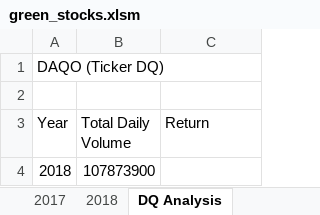
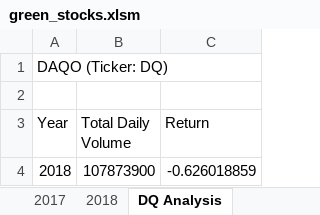
Before and after one commit to Austin-Avalon/stock-analysis, an Excel workbook: green_stocks.xlsm, sheet DQ Analysis, drawn as a sheet; values as stored, in another font and other column widths than the file's, no borders; the diff names each change by its address in the sheet, - before the commit and + after, or states it on an @@ line.

```diff
--- a/green_stocks.xlsm (sheet DQ Analysis)
+++ b/green_stocks.xlsm (sheet DQ Analysis)
-A1 (Year): DAQO (Ticker DQ)
+A1 (Year): DAQO (Ticker: DQ)
-C4 (Return): (empty)
+C4 (Return): -0.626018859
```
Also changed, not shown: other sheet tabs, charts or pictures.
